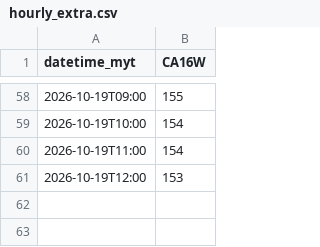
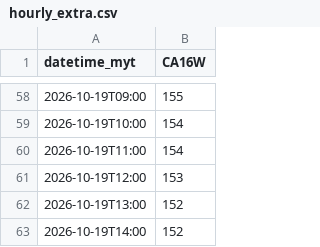
Before and after one commit to sippananda/sasana_api, a CSV file: docs/data/hourly_extra.csv, drawn as a sheet; only a part is shown, gaps mark what is left out.

```diff
--- a/docs/data/hourly_extra.csv
+++ b/docs/data/hourly_extra.csv
@@ -61 +61,3 @@ datetime_myt,CA16W
 2026-10-19T12:00,153
+2026-10-19T13:00,152
+2026-10-19T14:00,152
```
Also changed, not shown: docs/data/daily.csv, docs/data/hourly.csv, 2 other files.
